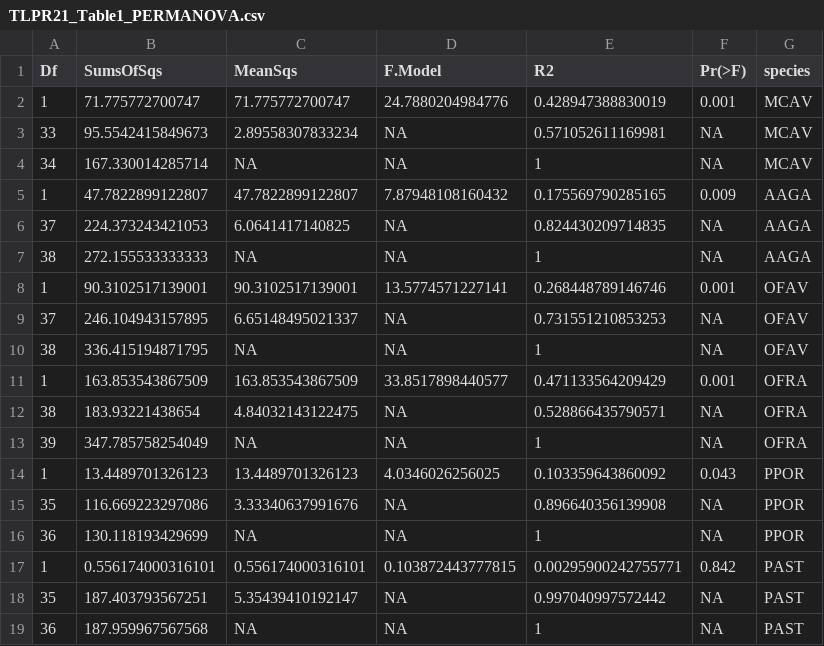
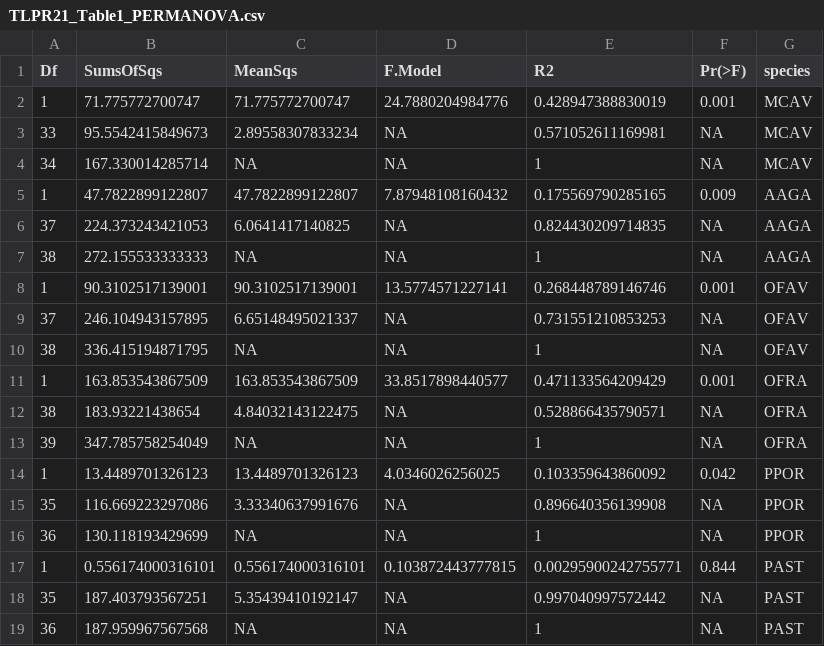
Before and after one commit to taylor-lindsay/Pub-Light-Gradient-Energetics, a CSV file: STATS/TLPR21_Table1_PERMANOVA.csv, drawn as a sheet.

```diff
--- a/STATS/TLPR21_Table1_PERMANOVA.csv
+++ b/STATS/TLPR21_Table1_PERMANOVA.csv
@@ -13,6 +13,6 @@
 39,347.785758254049,NA,NA,1,NA,"OFRA"
-1,13.4489701326123,13.4489701326123,4.0346026256025,0.103359643860092,0.043,"PPOR"
+1,13.4489701326123,13.4489701326123,4.0346026256025,0.103359643860092,0.042,"PPOR"
 35,116.669223297086,3.33340637991676,NA,0.896640356139908,NA,"PPOR"
 36,130.118193429699,NA,NA,1,NA,"PPOR"
-1,0.556174000316101,0.556174000316101,0.103872443777815,0.00295900242755771,0.842,"PAST"
+1,0.556174000316101,0.556174000316101,0.103872443777815,0.00295900242755771,0.844,"PAST"
 35,187.403793567251,5.35439410192147,NA,0.997040997572442,NA,"PAST"
```
Also changed, not shown: STATS/TLPR21_Table1_SIBER_and_means.csv, 1 other file.
